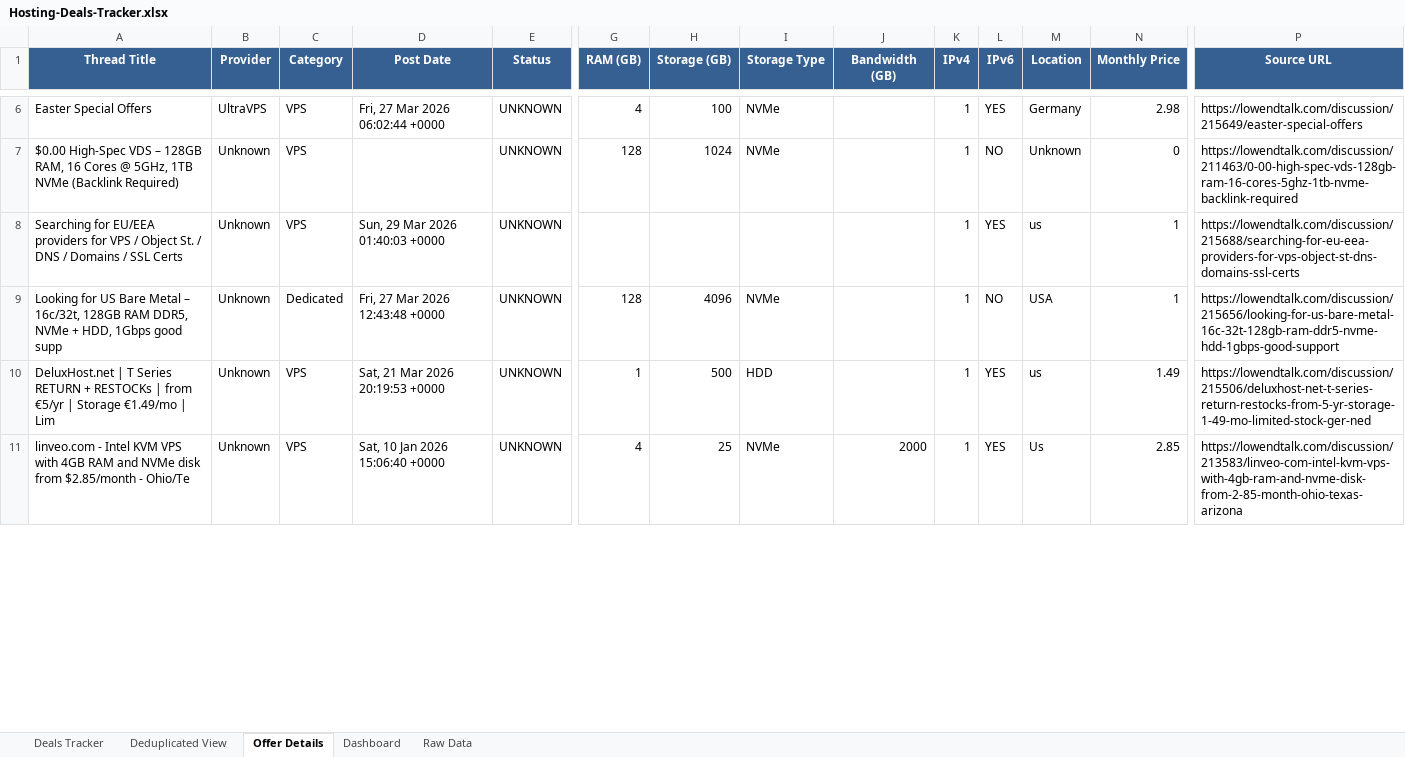
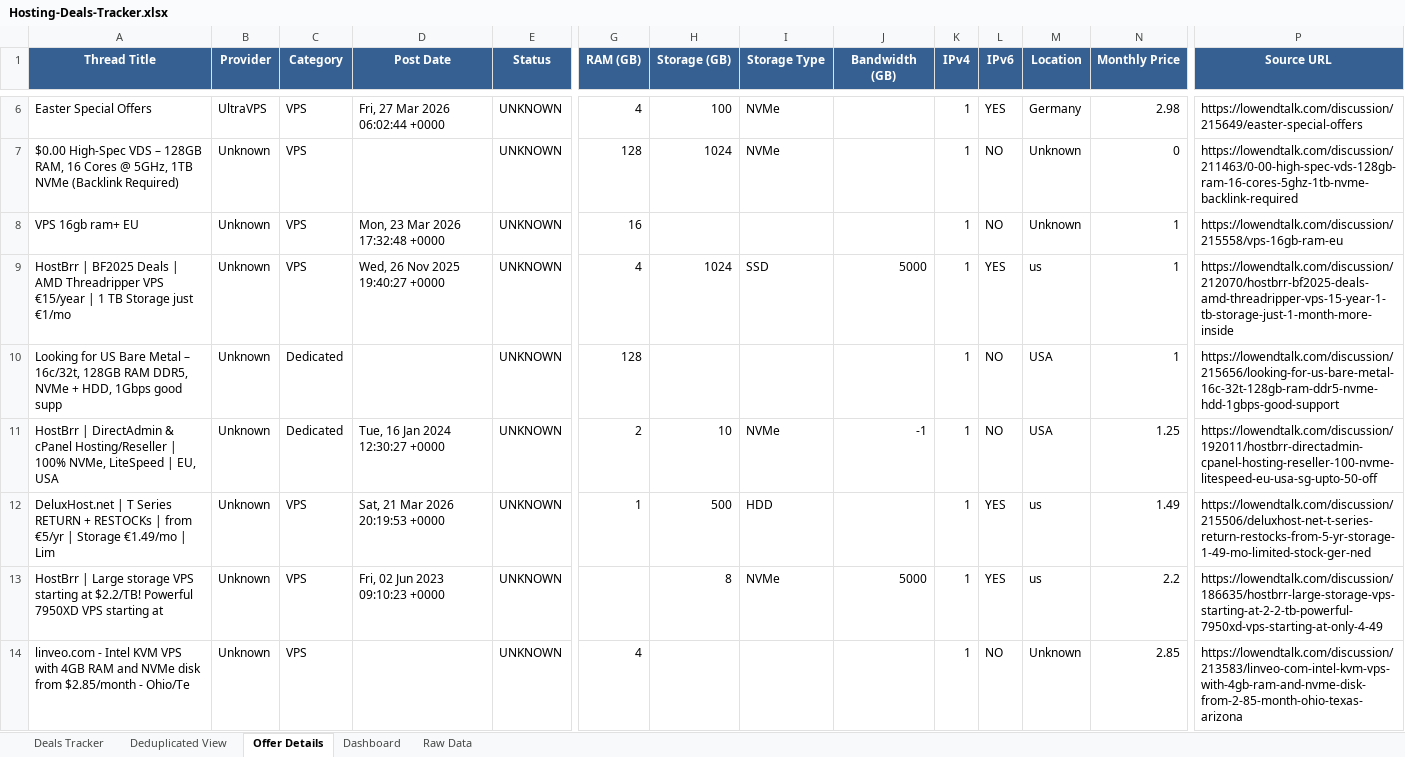
Before and after one commit to bojak83318/hosting-deals-tracker, an Excel workbook: output/Hosting-Deals-Tracker.xlsx, sheet Offer Details, drawn as a sheet; only a part is shown, gaps mark what is left out; values as stored, in another font and other column widths than the file's, no borders; addresses are those after the commit; rows hold the shown columns only; the diff covers the shown part only; the diff names each change by its address in the sheet, - before the commit and + after, or states it on an @@ line.

```diff
--- a/output/Hosting-Deals-Tracker.xlsx (sheet Offer Details)
+++ b/output/Hosting-Deals-Tracker.xlsx (sheet Offer Details)
-A8 (Thread Title): Searching for EU/EEA providers for VPS / Object St. / DNS / Domains / SSL Certs
+A8 (Thread Title): VPS 16gb ram+ EU
-D8 (Post Date): Sun, 29 Mar 2026 01:40:03 +0000
+D8 (Post Date): Mon, 23 Mar 2026 17:32:48 +0000
-G8 (RAM (GB)): (empty)
+G8 (RAM (GB)): 16
-L8 (IPv6): YES
+L8 (IPv6): NO
-M8 (Location): us
+M8 (Location): Unknown
-P8 (Source URL): https://lowendtalk.com/discussion/215688/searching-for-eu-eea-providers-for-vps-object-st-dns-domains-ssl-certs
+P8 (Source URL): https://lowendtalk.com/discussion/215558/vps-16gb-ram-eu
+row 9: HostBrr | BF2025 Deals | AMD Threadripper VPS €15/year | 1 TB Storage just €1/mo | Unknown | VPS | Wed, 26 Nov 2025 19:40:27 +0000 | UNKNOWN | 4 | 1024 | SSD | 5000 | 1 | YES | us | 1 | https://lowendtalk.com/discussion/212070/hostbrr-bf2025-deals-amd-threadripper-vps-15-year-1-tb-storage-just-1-month-more-inside
-D10 (Post Date): Fri, 27 Mar 2026 12:43:48 +0000
+D10 (Post Date): (empty)
-H10 (Storage (GB)): 4096
+H10 (Storage (GB)): (empty)
-I10 (Storage Type): NVMe
+I10 (Storage Type): (empty)
+row 11: HostBrr | DirectAdmin & cPanel Hosting/Reseller | 100% NVMe, LiteSpeed | EU, USA | Unknown | Dedicated | Tue, 16 Jan 2024 12:30:27 +0000 | UNKNOWN | 2 | 10 | NVMe | -1 | 1 | NO | USA | 1.25 | https://lowendtalk.com/discussion/192011/hostbrr-directadmin-cpanel-hosting-reseller-100-nvme-litespeed-eu-usa-sg-upto-50-off
+row 13: HostBrr | Large storage VPS starting at $2.2/TB! Powerful 7950XD VPS starting at | Unknown | VPS | Fri, 02 Jun 2023 09:10:23 +0000 | UNKNOWN |  | 8 | NVMe | 5000 | 1 | YES | us | 2.2 | https://lowendtalk.com/discussion/186635/hostbrr-large-storage-vps-starting-at-2-2-tb-powerful-7950xd-vps-starting-at-only-4-49
-D14 (Post Date): Sat, 10 Jan 2026 15:06:40 +0000
+D14 (Post Date): (empty)
-H14 (Storage (GB)): 25
+H14 (Storage (GB)): (empty)
-I14 (Storage Type): NVMe
+I14 (Storage Type): (empty)
-J14 (Bandwidth (GB)): 2000
+J14 (Bandwidth (GB)): (empty)
-L14 (IPv6): YES
+L14 (IPv6): NO
-M14 (Location): Us
+M14 (Location): Unknown
```
Also changed, not shown: 10 added rows, 9 removed rows and 10 edited cells elsewhere in this sheet, sheet Deals Tracker, sheet Deduplicated View, sheet Raw Data, sheet Dashboard, 1 other file.
